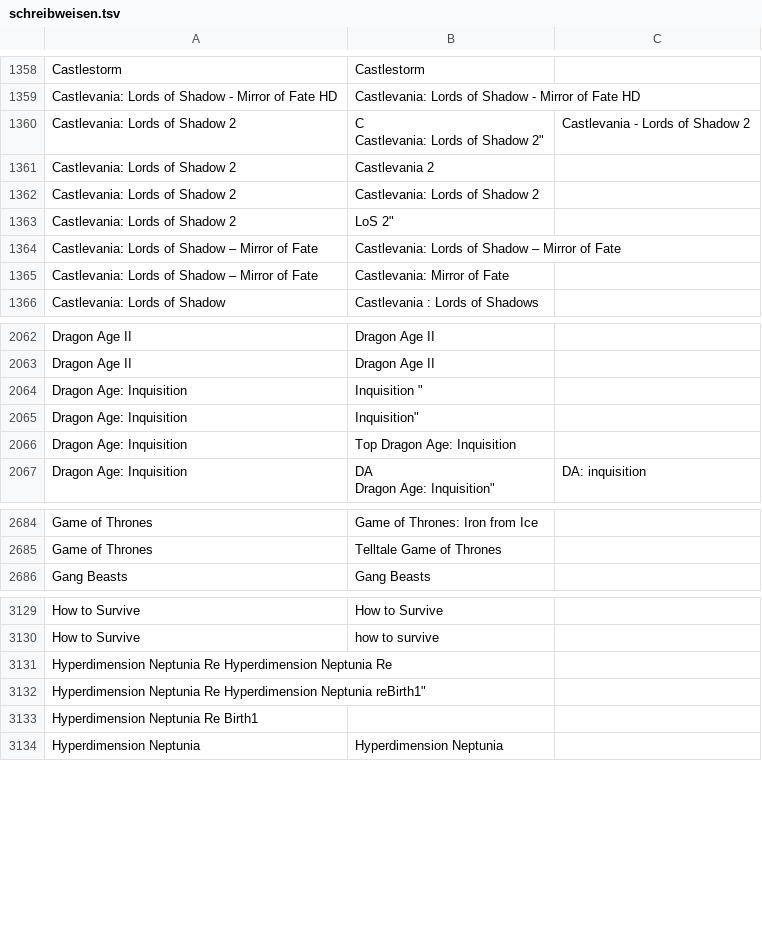
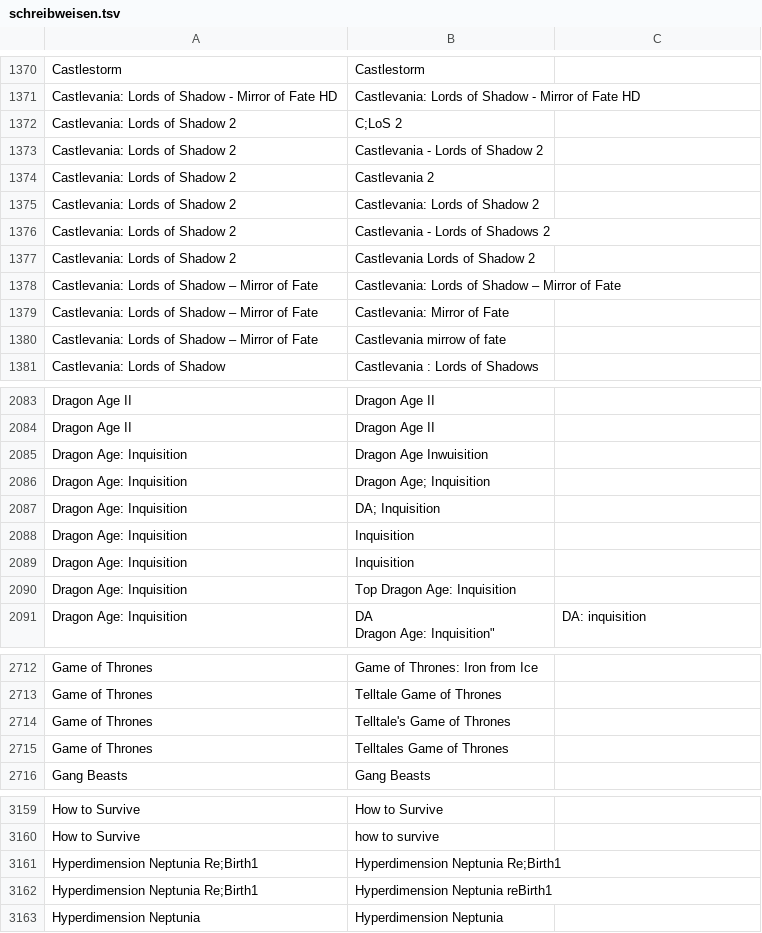
Before and after one commit to VDVC/Survey, a TSV file: daten/schreibweisen.tsv, drawn as a sheet; only a part is shown, gaps mark what is left out; the diff covers the shown part only.

```diff
--- a/daten/schreibweisen.tsv
+++ b/daten/schreibweisen.tsv
@@ -1359,9 +1371,11 @@
 "Castlevania: Lords of Shadow - Mirror of Fate HD"	"Castlevania: Lords of Shadow - Mirror of Fate HD"
-"Castlevania: Lords of Shadow 2"	"C
-"Castlevania: Lords of Shadow 2"	"Castlevania - Lords of Shadow 2"
+"Castlevania: Lords of Shadow 2"	"C;LoS 2"
+"Castlevania: Lords of Shadow 2"	"Castlevania - Lords of Shadow 2"
 "Castlevania: Lords of Shadow 2"	"Castlevania 2"
 "Castlevania: Lords of Shadow 2"	"Castlevania: Lords of Shadow 2"
-"Castlevania: Lords of Shadow 2"	LoS 2"
+"Castlevania: Lords of Shadow 2"	"Castlevania - Lords of Shadows 2"
+"Castlevania: Lords of Shadow 2"	"Castlevania Lords of Shadow 2"
 "Castlevania: Lords of Shadow – Mirror of Fate"	"Castlevania: Lords of Shadow – Mirror of Fate"
 "Castlevania: Lords of Shadow – Mirror of Fate"	"Castlevania: Mirror of Fate"
+"Castlevania: Lords of Shadow – Mirror of Fate"	"Castlevania mirrow of fate"
 "Castlevania: Lords of Shadow"	"Castlevania : Lords of Shadows"
@@ -2066,4 +2085,7 @@
 "Dragon Age II"	"Dragon Age II"
-"Dragon Age: Inquisition"	 Inquisition "
-"Dragon Age: Inquisition"	 Inquisition"
+"Dragon Age: Inquisition"	"Dragon Age Inwuisition "
+"Dragon Age: Inquisition"	"Dragon Age; Inquisition"
+"Dragon Age: Inquisition"	"DA; Inquisition "
+"Dragon Age: Inquisition"	"Inquisition "
+"Dragon Age: Inquisition"	"Inquisition"
 "Dragon Age: Inquisition"	" Top Dragon Age: Inquisition"
@@ -2690,2 +2716,4 @@
 "Game of Thrones"	"Telltale Game of Thrones"
+"Game of Thrones"	"Telltale's Game of Thrones"
+"Game of Thrones"	"Telltales Game of Thrones"
 "Gang Beasts"	"Gang Beasts"
@@ -3135,5 +3163,4 @@
 "How to Survive"	"how to survive"
-"Hyperdimension Neptunia Re	"Hyperdimension Neptunia Re
-"Hyperdimension Neptunia Re	"Hyperdimension Neptunia reBirth1"
-"Hyperdimension Neptunia Re	Birth1"
+"Hyperdimension Neptunia Re;Birth1"	"Hyperdimension Neptunia Re;Birth1"
+"Hyperdimension Neptunia Re;Birth1"	"Hyperdimension Neptunia reBirth1"
 "Hyperdimension Neptunia"	"Hyperdimension Neptunia"
```
Also changed, not shown: 45 added rows, 2 removed rows and 9 edited cells elsewhere in this file, daten/2014/unbekannteSpiele.tsv, 1 other file.
